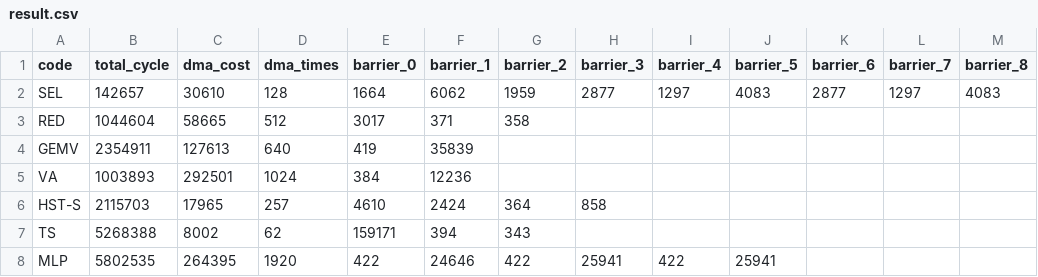
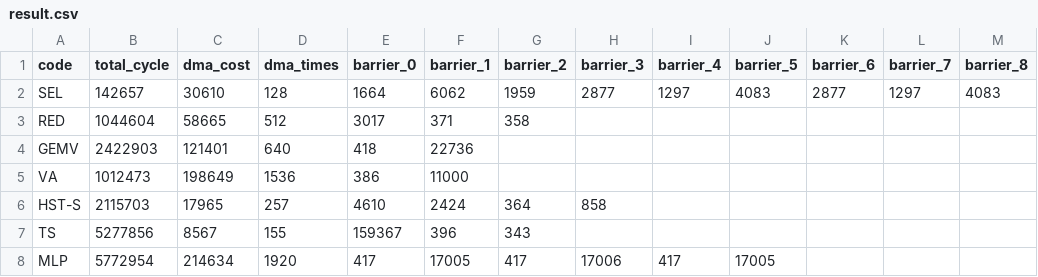
Before and after one commit to niwehao/Faho-Sim, a CSV file: uPIMulator_backend/result/upim/result.csv (was uPIMulator_backend/result/auto/result.csv), drawn as a sheet; only a part is shown; the diff names each change by its address in the sheet, - before the commit and + after, or states it on an @@ line.

```diff
--- a/uPIMulator_backend/result/auto/result.csv
+++ b/uPIMulator_backend/result/upim/result.csv
-B4 (total_cycle): 2354911
+B4 (total_cycle): 2422903
-C4 (dma_cost): 127613
+C4 (dma_cost): 121401
-E4 (barrier_0): 419
+E4 (barrier_0): 418
-F4 (barrier_1): 35839
+F4 (barrier_1): 22736
-B5 (total_cycle): 1003893
+B5 (total_cycle): 1012473
-C5 (dma_cost): 292501
+C5 (dma_cost): 198649
-D5 (dma_times): 1024
+D5 (dma_times): 1536
-E5 (barrier_0): 384
+E5 (barrier_0): 386
-F5 (barrier_1): 12236
+F5 (barrier_1): 11000
-B7 (total_cycle): 5268388
+B7 (total_cycle): 5277856
-C7 (dma_cost): 8002
+C7 (dma_cost): 8567
-D7 (dma_times): 62
+D7 (dma_times): 155
-E7 (barrier_0): 159171
+E7 (barrier_0): 159367
-F7 (barrier_1): 394
+F7 (barrier_1): 396
-B8 (total_cycle): 5802535
+B8 (total_cycle): 5772954
-C8 (dma_cost): 264395
+C8 (dma_cost): 214634
-E8 (barrier_0): 422
+E8 (barrier_0): 417
-F8 (barrier_1): 24646
+F8 (barrier_1): 17005
-G8 (barrier_2): 422
+G8 (barrier_2): 417
-H8 (barrier_3): 25941
+H8 (barrier_3): 17006
-I8 (barrier_4): 422
+I8 (barrier_4): 417
-J8 (barrier_5): 25941
+J8 (barrier_5): 17005
```
Also changed, not shown: uPIMulator_backend/result/syn/result.csv, 46 other files.
